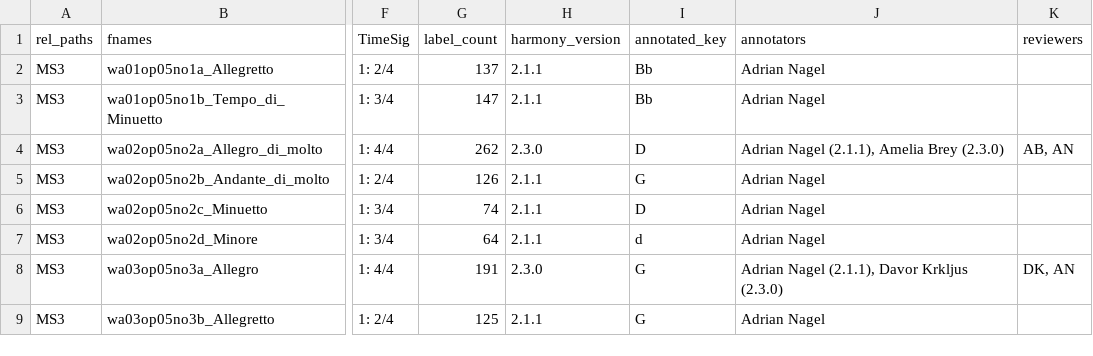
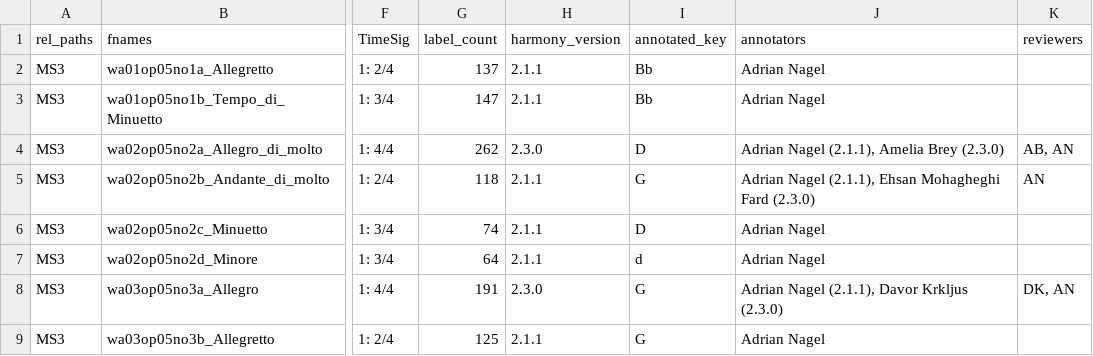
Before and after one commit to DCMLab/jc_bach_sonatas, a TSV file: metadata.tsv, drawn as a sheet; only a part is shown, gaps mark what is left out; the diff names each change by its address in the sheet, - before the commit and + after, or states it on an @@ line.

```diff
--- a/metadata.tsv
+++ b/metadata.tsv
-G5 (label_count): 126
+G5 (label_count): 118
-J5 (annotators): Adrian Nagel
+J5 (annotators): Adrian Nagel (2.1.1), Ehsan Mohagheghi Fard (2.3.0)
-K5 (reviewers): (empty)
+K5 (reviewers): AN
```
Also changed, not shown: harmonies/wa02op05no2b_Andante_di_molto.tsv, notes/wa02op05no2b_Andante_di_molto.tsv, 1 other file.
